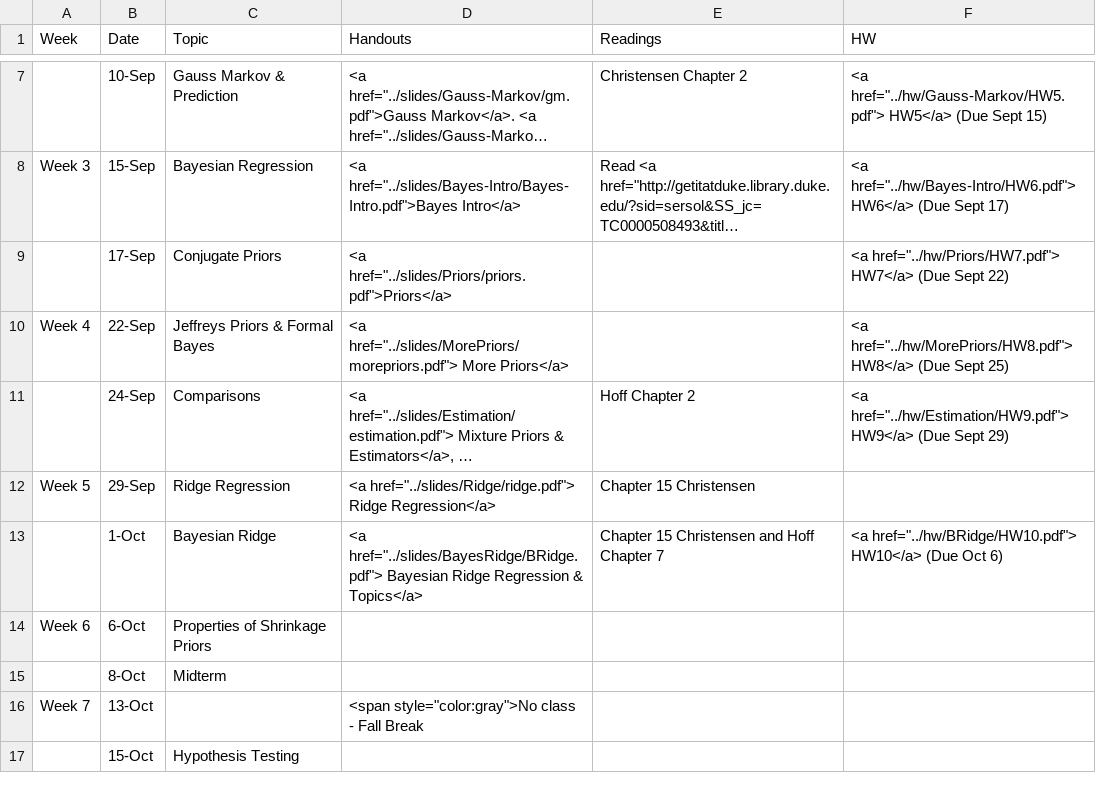
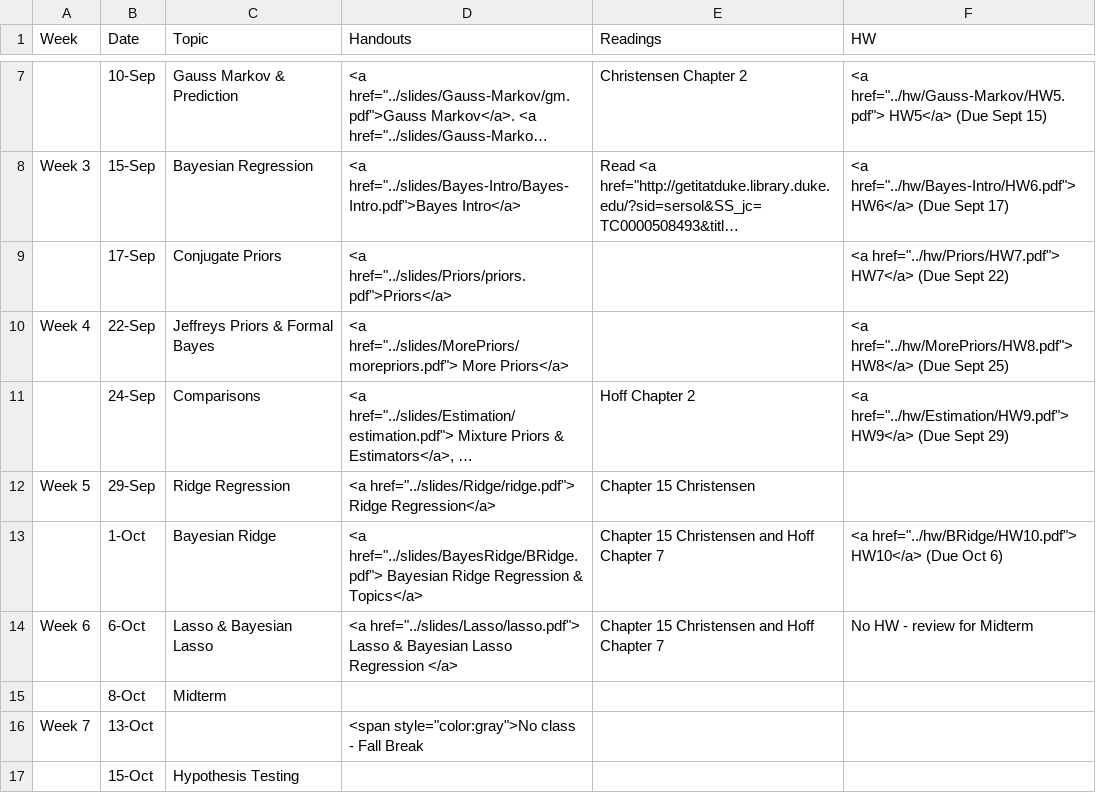
Before and after one commit to merliseclyde/sta721-F16, a CSV file: STA721_F15_web/_csv/schedule.csv, drawn as a sheet; only a part is shown, gaps mark what is left out; long unchanged cells end in ….

Commit message:
added lecture for Lasso

```diff
--- a/STA721_F15_web/_csv/schedule.csv
+++ b/STA721_F15_web/_csv/schedule.csv
@@ -13,3 +13,3 @@ Week 5,29-Sep,Ridge Regression,"<a href=""../slides/Ridge/ridge.pdf""> Ridge Reg
 ,1-Oct,Bayesian Ridge,"<a href=""../slides/BayesRidge/BRidge.pdf""> Bayesian Ridge Regression & Topics</a>",Chapter 15 Christensen and Hoff Chapter 7,"<a href=""../hw/BRidge/HW10.pdf""> HW10</a> (Due Oct 6)"
-Week 6,6-Oct,Properties of Shrinkage Priors,,,
+Week 6,6-Oct,Lasso & Bayesian Lasso,"<a href=""../slides/Lasso/lasso.pdf""> Lasso & Bayesian Lasso Regression </a>",Chapter 15 Christensen and Hoff Chapter 7,No HW - review for Midterm
 ,8-Oct,Midterm ,,,
```
